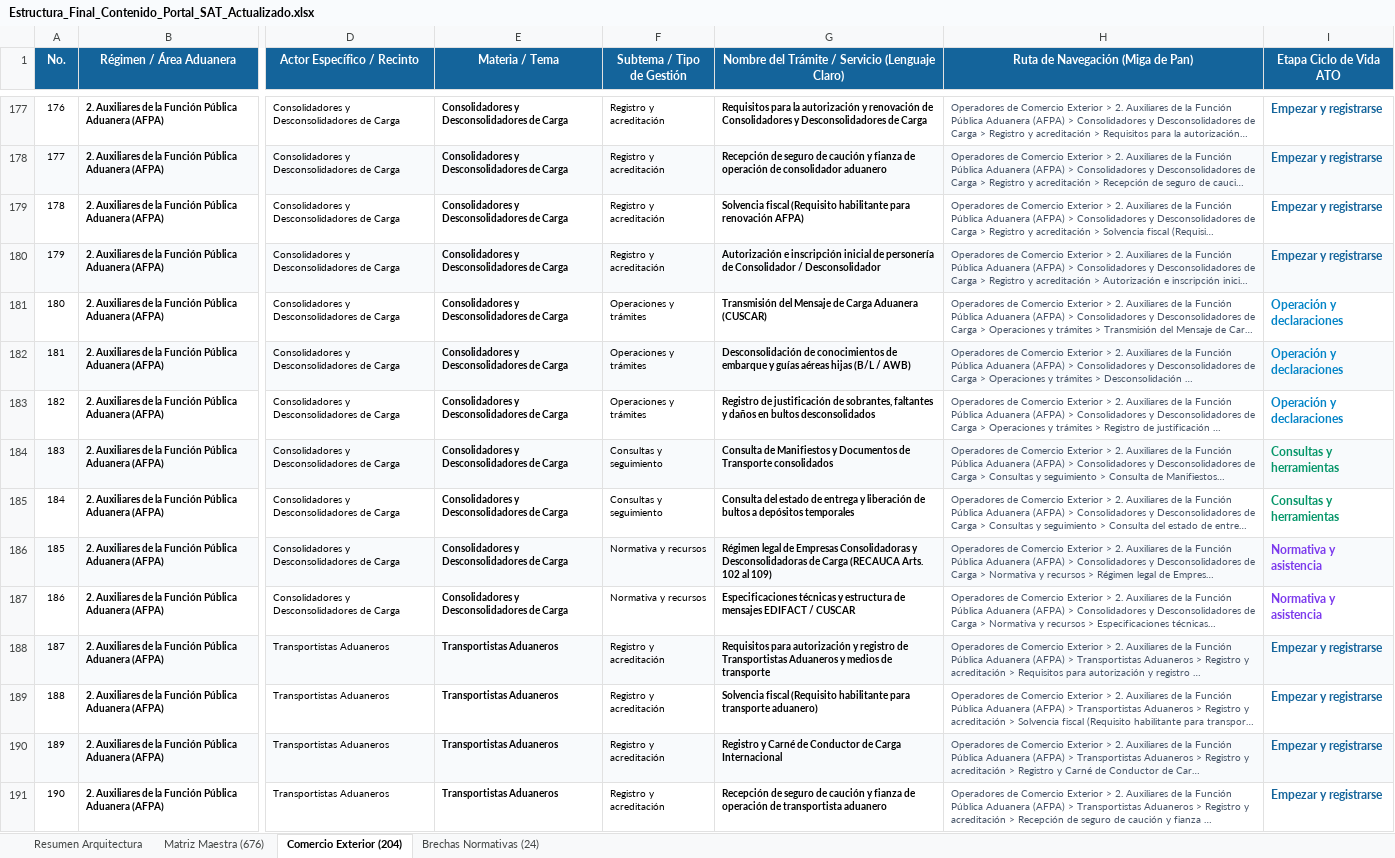
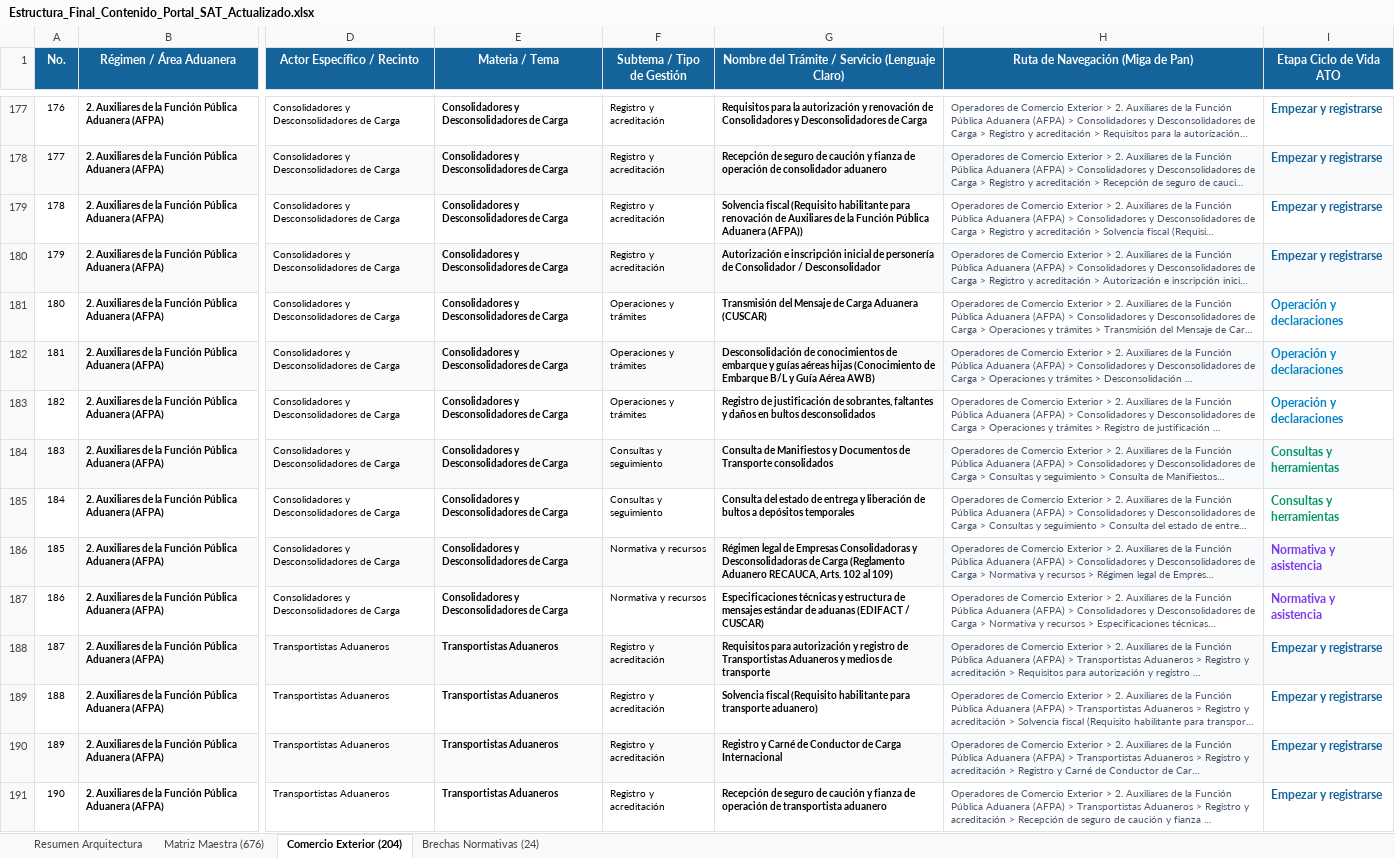
Before and after one commit to elKevin24/SAT, an Excel workbook: docs/fuentes-datos/Estructura_Final_Contenido_Portal_SAT_Actualizado.xlsx, sheet Comercio Exterior (204), drawn as a sheet; only a part is shown, gaps mark what is left out; long unchanged cells end in …; values as stored, in another font and other column widths than the file's, no borders; the diff covers the shown part only; the diff names each change by its address in the sheet, - before the commit and + after, or states it on an @@ line.

```diff
--- a/docs/fuentes-datos/Estructura_Final_Contenido_Portal_SAT_Actualizado.xlsx (sheet Comercio Exterior (204))
+++ b/docs/fuentes-datos/Estructura_Final_Contenido_Portal_SAT_Actualizado.xlsx (sheet Comercio Exterior (204))
-G179: …para renovación AFPA)
+G179: …para renovación de Auxiliares de la Función Pública Aduanera (AFPA))
-G182: …aéreas hijas (B/L / AWB)
+G182: …aéreas hijas (Conocimiento de Embarque B/L y Guía Aérea AWB)
-G186: …de Carga (RECAUCA Arts. 102…
+G186: …de Carga (Reglamento Aduanero RECAUCA, Arts. 102…
-G187: …de mensajes EDIFACT / CUSCAR
+G187: …de mensajes estándar de aduanas (EDIFACT / CUSCAR)
```
Also changed, not shown: 44 edited cells elsewhere in this sheet, sheet Matriz Maestra (676), sheet Brechas Normativas (24), docs/fuentes-datos/Mapa_de_Navegacion_y_Descripciones_Portal_SAT.xlsx, 5 other files.
